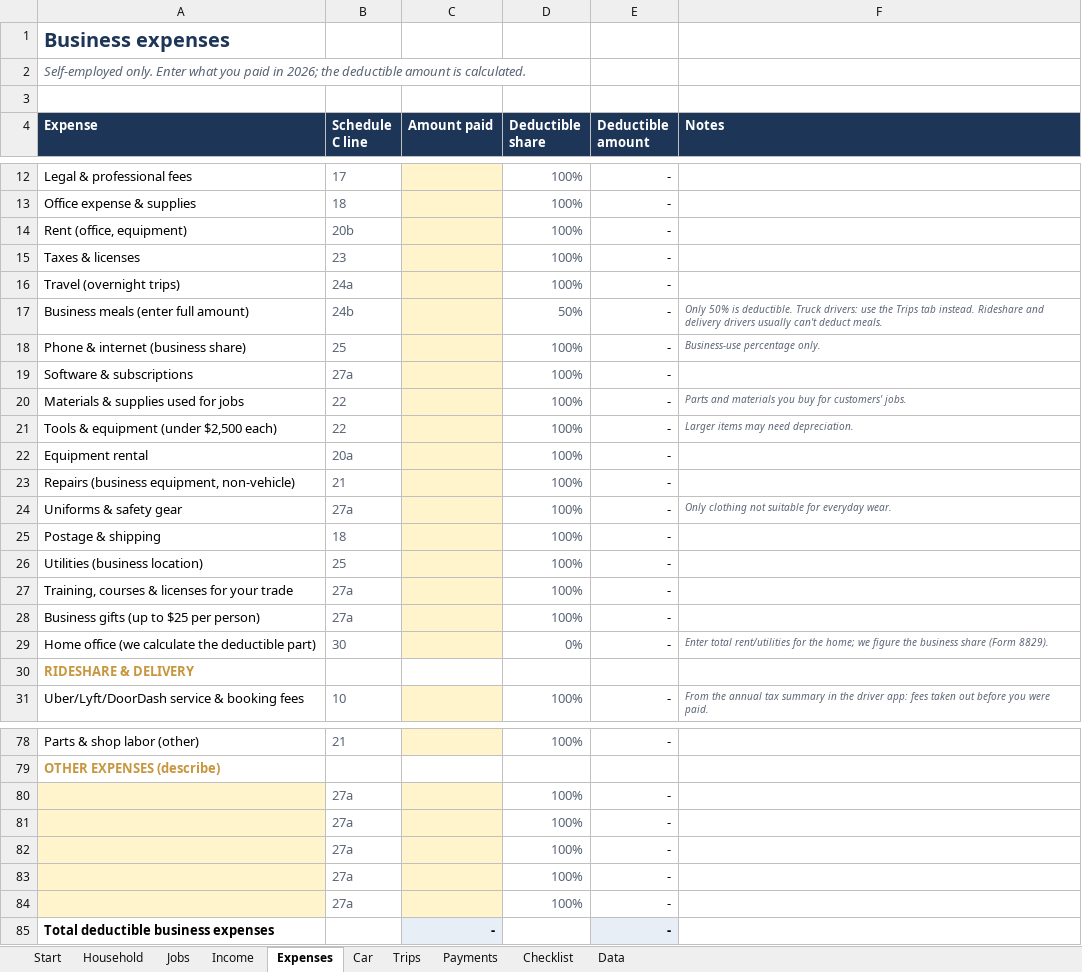
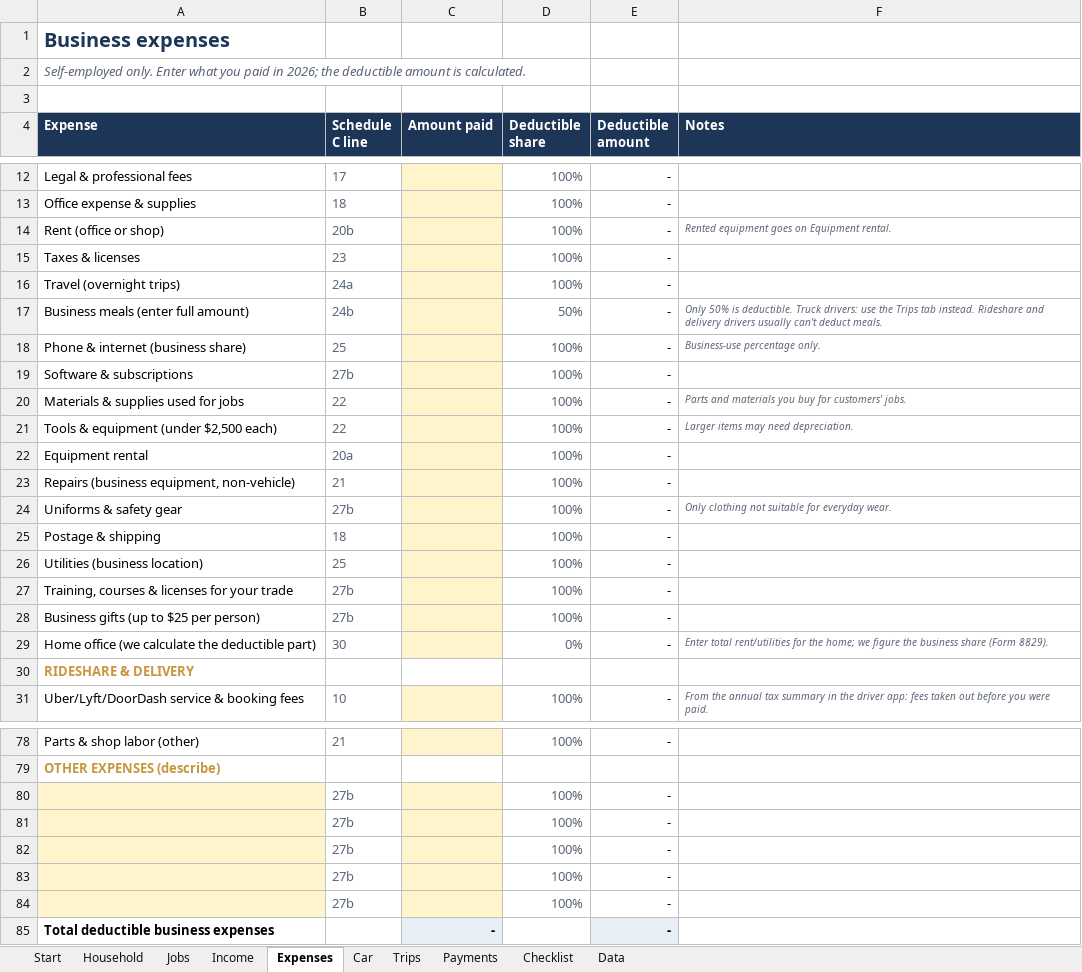
Before and after one commit to beezy350/beezy350.github.io, an Excel workbook: tax-prep/downloads/falcon-tax-organizer-2026.xlsx, sheet Expenses, drawn as a sheet; only a part is shown, gaps mark what is left out; values as stored, in another font and other column widths than the file's, no borders; the diff covers the shown part only; the diff names each change by its address in the sheet, - before the commit and + after, or states it on an @@ line.

```diff
--- a/tax-prep/downloads/falcon-tax-organizer-2026.xlsx (sheet Expenses)
+++ b/tax-prep/downloads/falcon-tax-organizer-2026.xlsx (sheet Expenses)
-A14 (Expense): Rent (office, equipment)
+A14 (Expense): Rent (office or shop)
-F14 (Notes): (empty)
+F14 (Notes): Rented equipment goes on Equipment rental.
-B19 (Schedule C line): 27a
+B19 (Schedule C line): 27b
-B24 (Schedule C line): 27a
+B24 (Schedule C line): 27b
-B27:B28 (Schedule C line): 27a
+B27:B28 (Schedule C line): 27b
-B80:B84 (Schedule C line): 27a
+B80:B84 (Schedule C line): 27b
```
Also changed, not shown: 6 edited cells elsewhere in this sheet, 15 other files.
